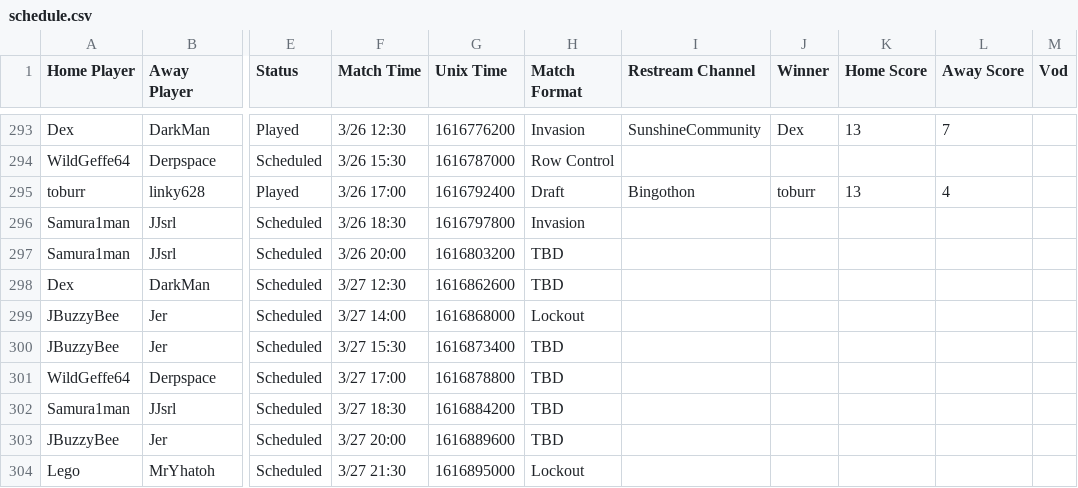
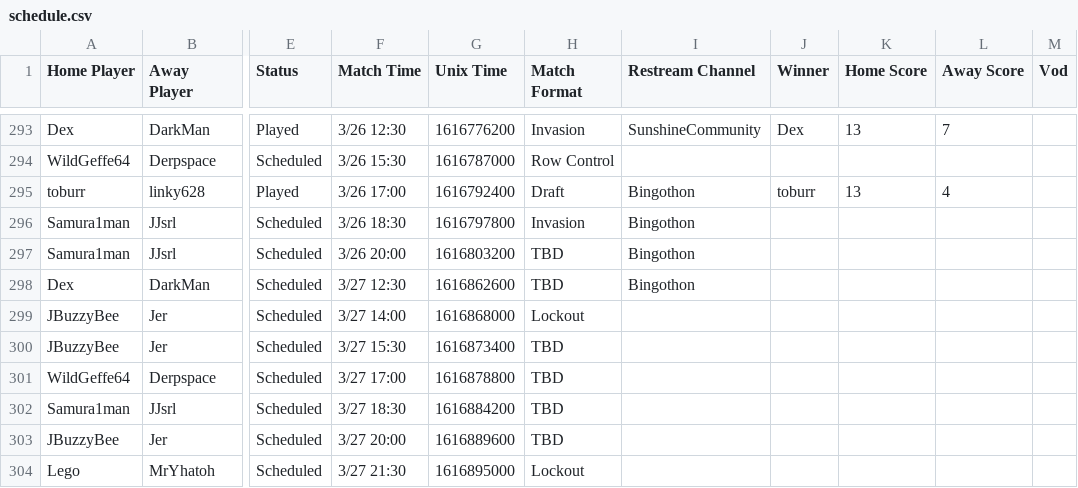
Before and after one commit to Lego6245/sms.bingo, a CSV file: schedule.csv, drawn as a sheet; only a part is shown, gaps mark what is left out; the diff names each change by its address in the sheet, - before the commit and + after, or states it on an @@ line.

Commit message:
Updating Schedule

```diff
--- a/schedule.csv
+++ b/schedule.csv
-I296:I298 (Restream Channel): (empty)
+I296:I298 (Restream Channel): Bingothon
```
